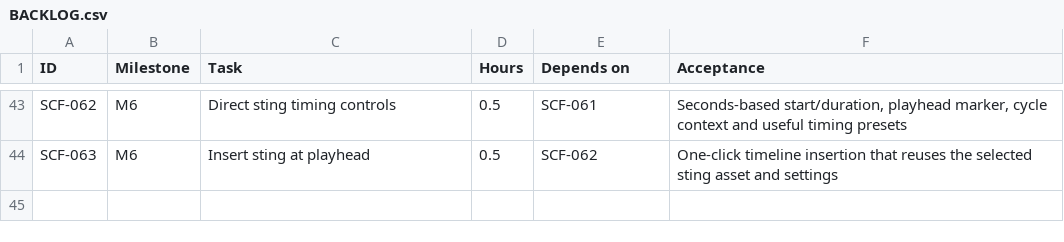
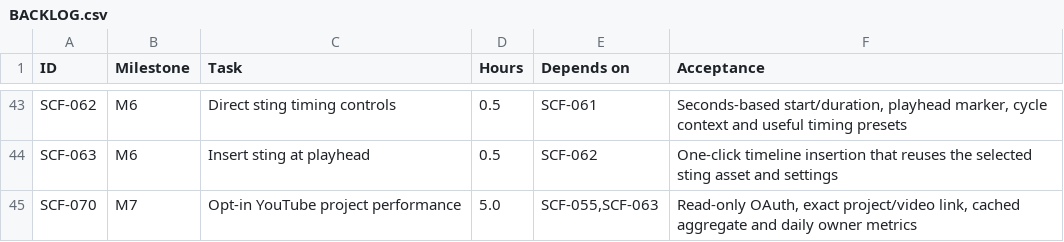
Before and after one commit to clschalkwyk/skulld-clips, a CSV file: delivery/BACKLOG.csv, drawn as a sheet; only a part is shown, gaps mark what is left out.

```diff
--- a/delivery/BACKLOG.csv
+++ b/delivery/BACKLOG.csv
@@ -44 +44,2 @@ SCF-062,M6,Direct sting timing controls,0.5,SCF-061,"Seconds-based start/duratio
 SCF-063,M6,Insert sting at playhead,0.5,SCF-062,"One-click timeline insertion that reuses the selected sting asset and settings"
+SCF-070,M7,Opt-in YouTube project performance,5.0,"SCF-055,SCF-063","Read-only OAuth, exact project/video link, cached aggregate and daily owner metrics"
```
Also changed, not shown: delivery/RISK_REGISTER.csv, quality/TRACEABILITY.csv, 36 other files.
